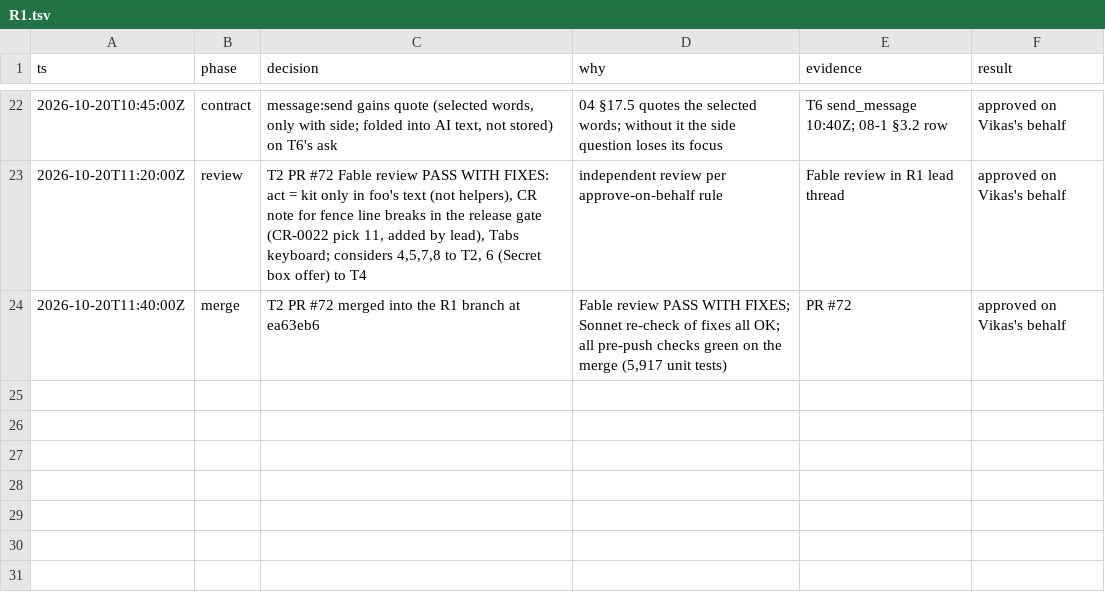
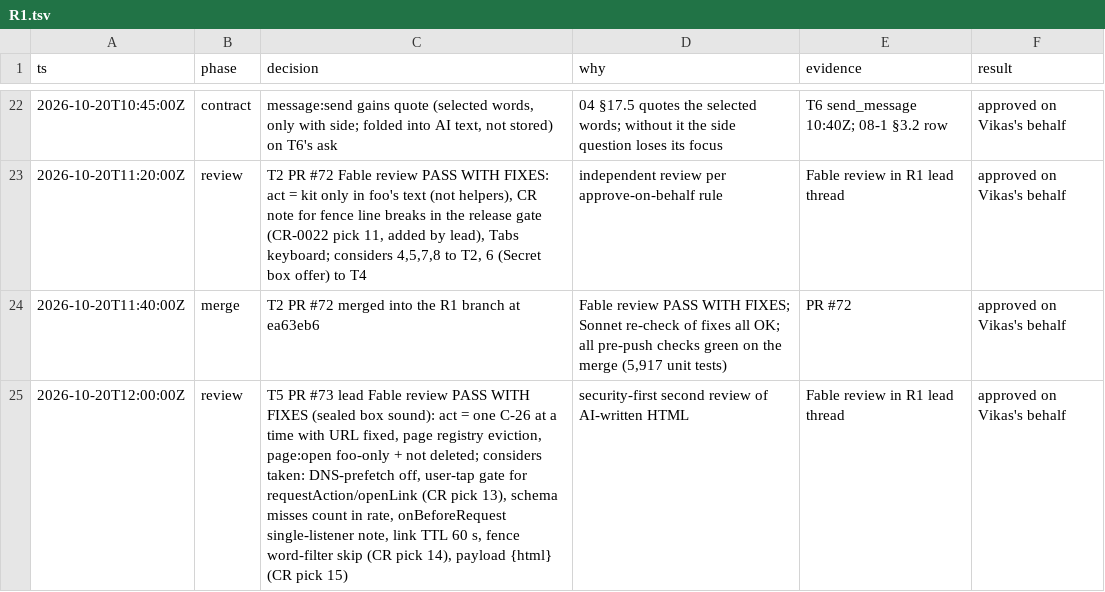
Before and after one commit to vikas53953/foo-agent, a TSV file: docs/decisions/R1.tsv, drawn as a sheet; only a part is shown, gaps mark what is left out.

```diff
--- a/docs/decisions/R1.tsv
+++ b/docs/decisions/R1.tsv
@@ -24 +24,2 @@ ts	phase	decision	why	evidence	result
 2026-10-20T11:40:00Z	merge	T2 PR #72 merged into the R1 branch at ea63eb6	Fable review PASS WITH FIXES; Sonnet re-check of fixes all OK; all pre-push checks green on the merge (5,917 unit tests)	PR #72	approved on Vikas's behalf
+2026-10-20T12:00:00Z	review	T5 PR #73 lead Fable review PASS WITH FIXES (sealed box sound): act = one C-26 at a time with URL fixed, page registry eviction, page:open foo-only + not deleted; considers taken: DNS-prefetch off, user-tap gate for requestAction/openLink (CR pick 13), schema misses count in rate, onBeforeRequest single-listener note, link TTL 60 s, fence word-filter skip (CR pick 14), payload {html} (CR pick 15)	security-first second review of AI-written HTML	Fable review in R1 lead thread	approved on Vikas's behalf
```
Also changed, not shown: 1 other file.
